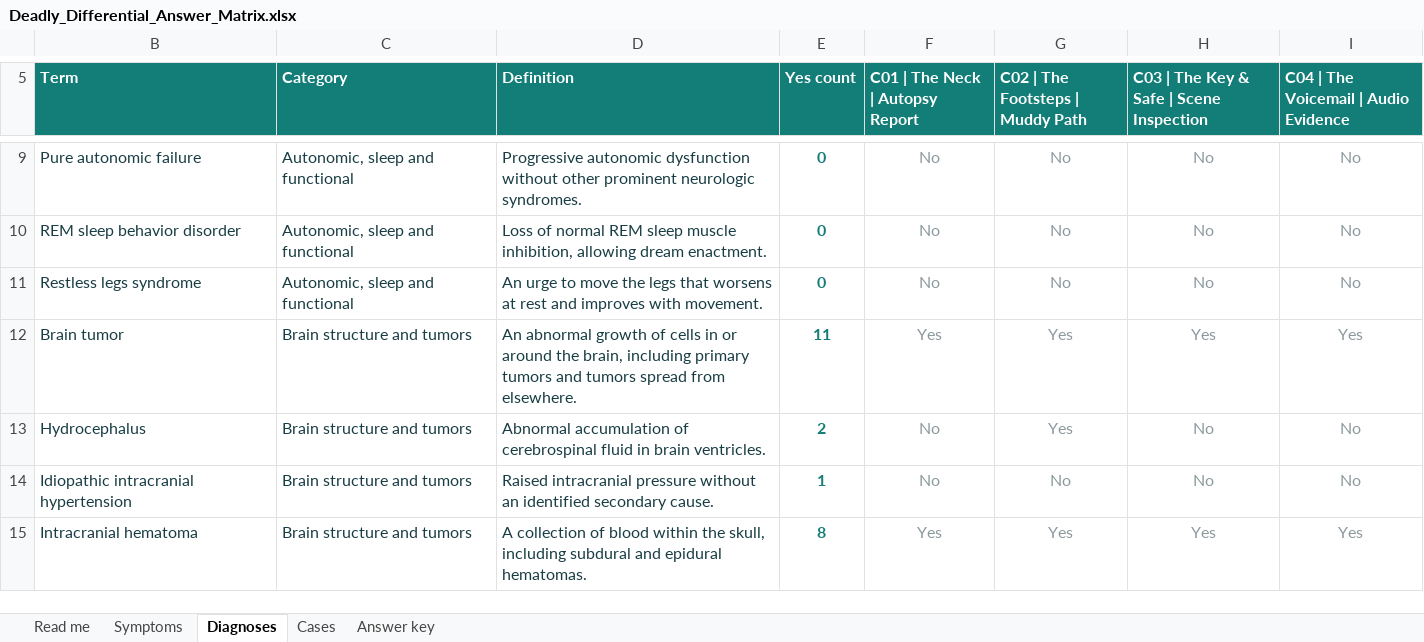
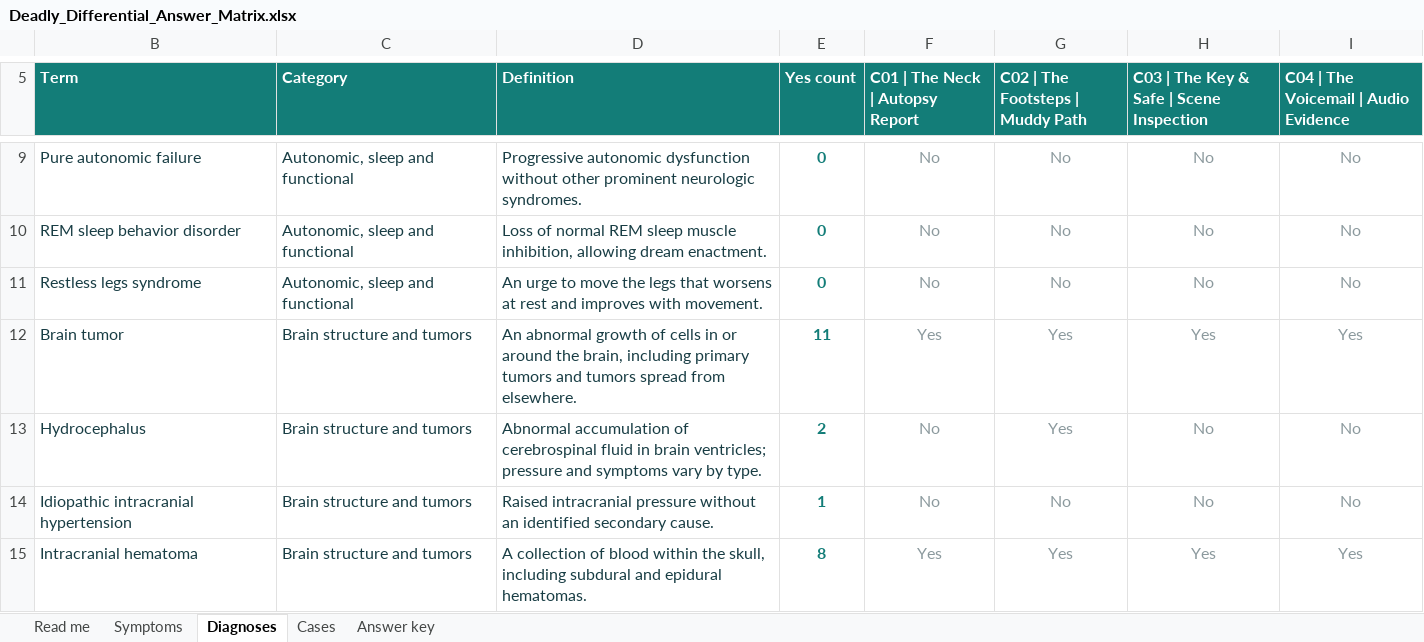
Before and after one commit to CyrusNajarian/DeadlyDifferential, an Excel workbook: Deadly_Differential_Answer_Matrix.xlsx, sheet Diagnoses, drawn as a sheet; only a part is shown, gaps mark what is left out; values as stored, in another font and other column widths than the file's, no borders; conditional formats and table styles not drawn; the diff covers the shown part only; the diff names each change by its address in the sheet, - before the commit and + after, or states it on an @@ line.

Commit message:
Consolidate Parkinsonism and overlapping diagnoses and symptoms; retain read-only final differential

```diff
--- a/Deadly_Differential_Answer_Matrix.xlsx (sheet Diagnoses)
+++ b/Deadly_Differential_Answer_Matrix.xlsx (sheet Diagnoses)
-D13 (Definition): …in brain ventricles.
+D13 (Definition): …in brain ventricles; pressure and symptoms vary by type.
```
Also changed, not shown: 1 added row, 21 removed rows and 29 edited cells elsewhere in this sheet, sheet Symptoms, sheet Answer key, sheet Read me, formulas that keep their value, hidden cells, 13 other files.
